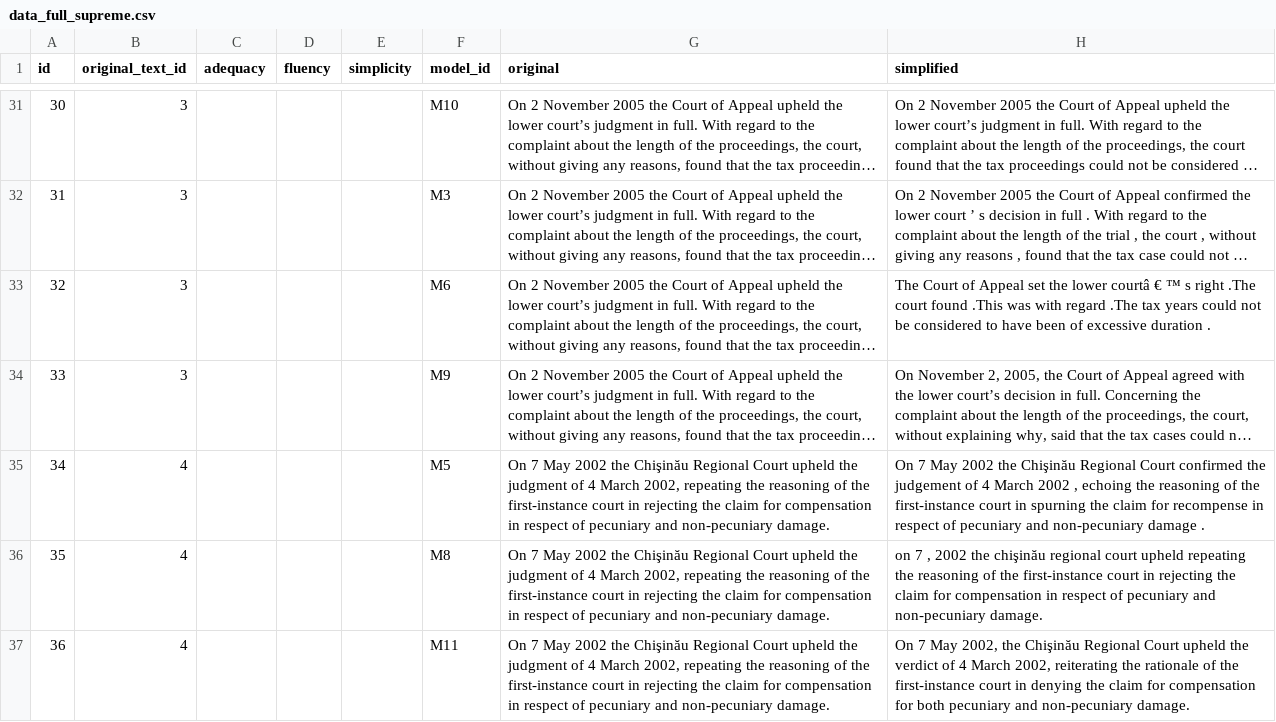
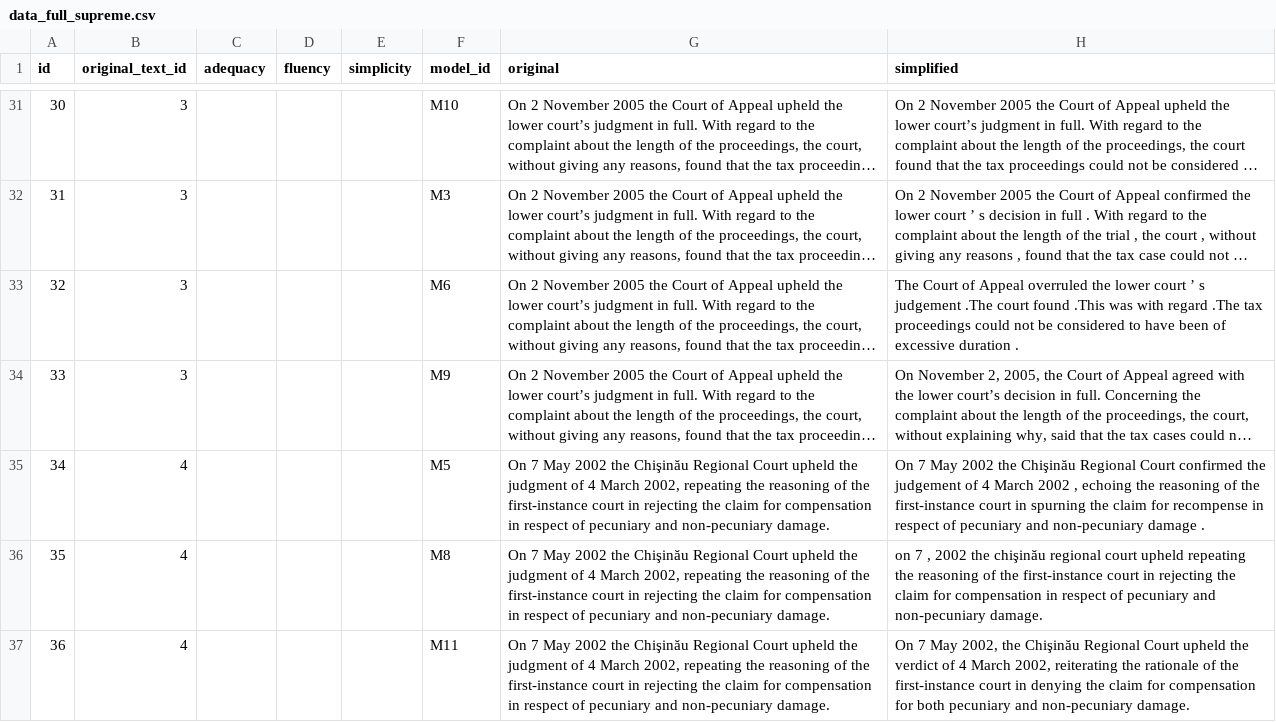
Before and after one commit to EralpK/uslt-human-eval-app, a CSV file: data_full_supreme.csv, drawn as a sheet; only a part is shown, gaps mark what is left out; long unchanged cells end in …; the diff covers the shown part only; the diff names each change by its address in the sheet, - before the commit and + after, or states it on an @@ line.

Commit message:
Update model outputs on Supreme Court dataset

```diff
--- a/data_full_supreme.csv
+++ b/data_full_supreme.csv
-H33 (simplified): …of Appeal set the lower courtâ € ™ s right .The court found .This was with regard .The tax years could not…
+H33 (simplified): …of Appeal overruled the lower court ’ s judgement .The court found .This was with regard .The tax proceedings could not…
```
Also changed, not shown: 48 edited cells elsewhere in this file.
